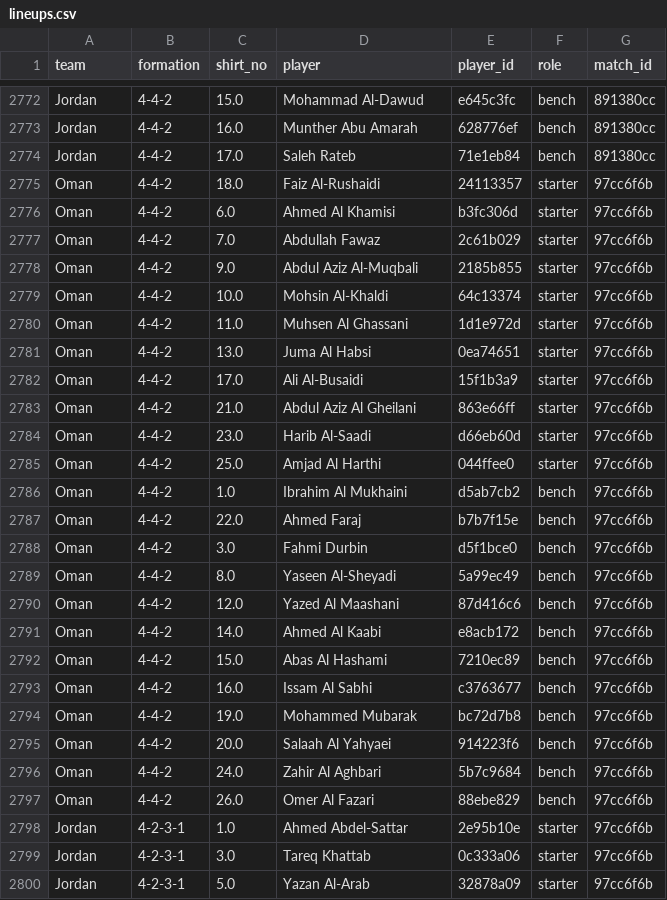
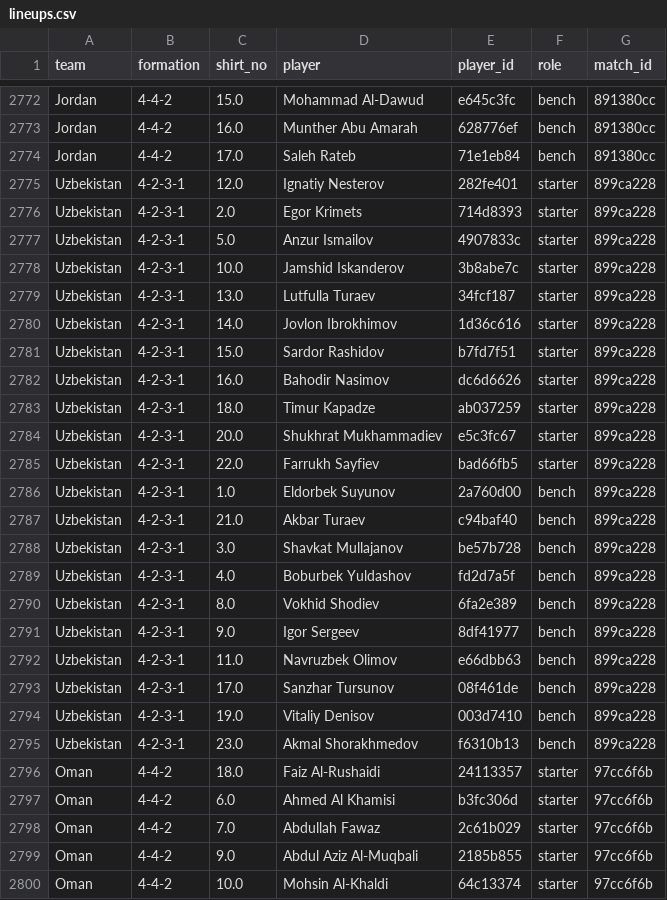
Before and after one commit to mqedan217/jordan-football-strength, a CSV file: outputs/squad/lineups.csv, drawn as a sheet; only a part is shown, gaps mark what is left out; the shorter side is filled out with more unchanged rows; the diff names each change by its address in the sheet, - before the commit and + after, or states it on an @@ line.

```diff
--- a/outputs/squad/lineups.csv
+++ b/outputs/squad/lineups.csv
+row 2775: Uzbekistan | 4-2-3-1 | 12.0 | Ignatiy Nesterov | 282fe401 | starter | 899ca228
+row 2776: Uzbekistan | 4-2-3-1 | 2.0 | Egor Krimets | 714d8393 | starter | 899ca228
+row 2777: Uzbekistan | 4-2-3-1 | 5.0 | Anzur Ismailov | 4907833c | starter | 899ca228
+row 2778: Uzbekistan | 4-2-3-1 | 10.0 | Jamshid Iskanderov | 3b8abe7c | starter | 899ca228
+row 2779: Uzbekistan | 4-2-3-1 | 13.0 | Lutfulla Turaev | 34fcf187 | starter | 899ca228
+row 2780: Uzbekistan | 4-2-3-1 | 14.0 | Jovlon Ibrokhimov | 1d36c616 | starter | 899ca228
+row 2781: Uzbekistan | 4-2-3-1 | 15.0 | Sardor Rashidov | b7fd7f51 | starter | 899ca228
+row 2782: Uzbekistan | 4-2-3-1 | 16.0 | Bahodir Nasimov | dc6d6626 | starter | 899ca228
+row 2783: Uzbekistan | 4-2-3-1 | 18.0 | Timur Kapadze | ab037259 | starter | 899ca228
+row 2784: Uzbekistan | 4-2-3-1 | 20.0 | Shukhrat Mukhammadiev | e5c3fc67 | starter | 899ca228
+row 2785: Uzbekistan | 4-2-3-1 | 22.0 | Farrukh Sayfiev | bad66fb5 | starter | 899ca228
+row 2786: Uzbekistan | 4-2-3-1 | 1.0 | Eldorbek Suyunov | 2a760d00 | bench | 899ca228
+row 2787: Uzbekistan | 4-2-3-1 | 21.0 | Akbar Turaev | c94baf40 | bench | 899ca228
+row 2788: Uzbekistan | 4-2-3-1 | 3.0 | Shavkat Mullajanov | be57b728 | bench | 899ca228
+row 2789: Uzbekistan | 4-2-3-1 | 4.0 | Boburbek Yuldashov | fd2d7a5f | bench | 899ca228
+row 2790: Uzbekistan | 4-2-3-1 | 8.0 | Vokhid Shodiev | 6fa2e389 | bench | 899ca228
+row 2791: Uzbekistan | 4-2-3-1 | 9.0 | Igor Sergeev | 8df41977 | bench | 899ca228
+row 2792: Uzbekistan | 4-2-3-1 | 11.0 | Navruzbek Olimov | e66dbb63 | bench | 899ca228
+row 2793: Uzbekistan | 4-2-3-1 | 17.0 | Sanzhar Tursunov | 08f461de | bench | 899ca228
+row 2794: Uzbekistan | 4-2-3-1 | 19.0 | Vitaliy Denisov | 003d7410 | bench | 899ca228
+row 2795: Uzbekistan | 4-2-3-1 | 23.0 | Akmal Shorakhmedov | f6310b13 | bench | 899ca228
```
Also changed, not shown: outputs/squad/appearances.csv, outputs/squad/events.csv, 11 other files.
